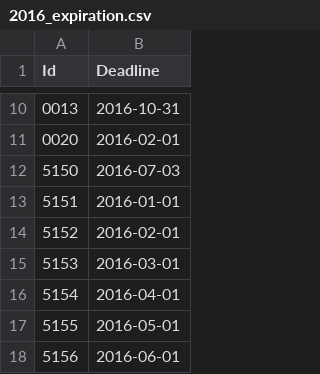
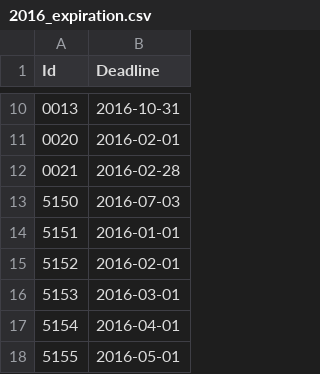
Before and after one commit to peidevs/OpenDataBookClub, a CSV file: data/sandbox/bursary/2016_expiration.csv, drawn as a sheet; only a part is shown, gaps mark what is left out; the shorter side is filled out with more unchanged rows; the diff names each change by its address in the sheet, - before the commit and + after, or states it on an @@ line.

```diff
--- a/data/sandbox/bursary/2016_expiration.csv
+++ b/data/sandbox/bursary/2016_expiration.csv
+row 12: 0021 | 2016-02-28
```
Also changed, not shown: data/sandbox/bursary/bursary.csv.
